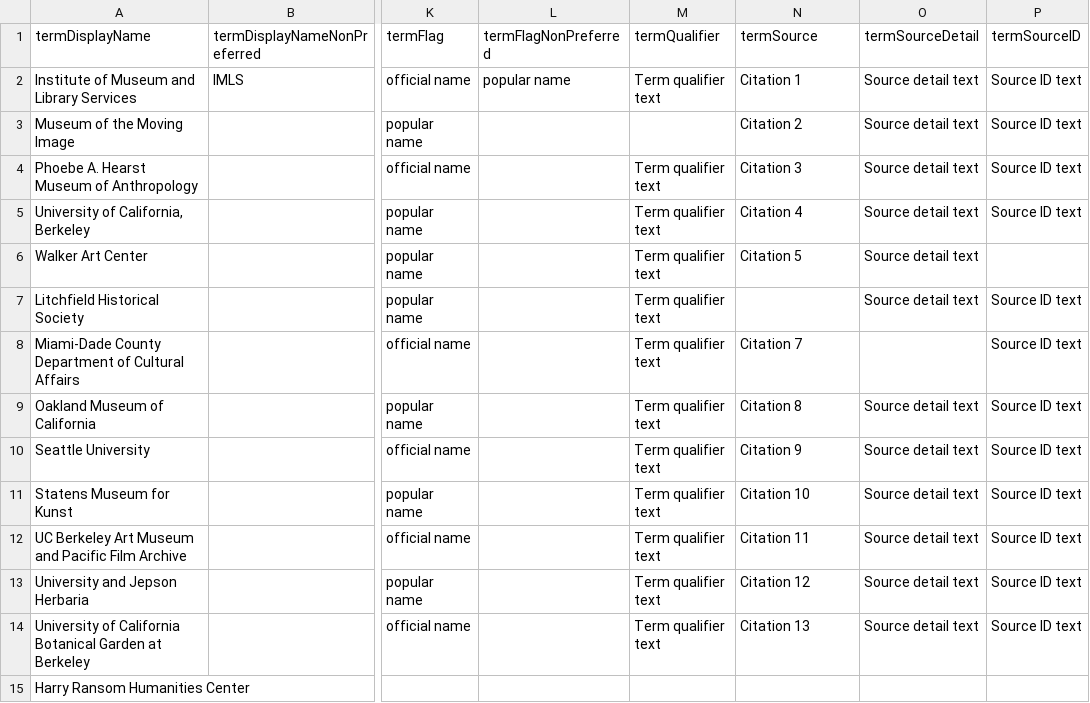
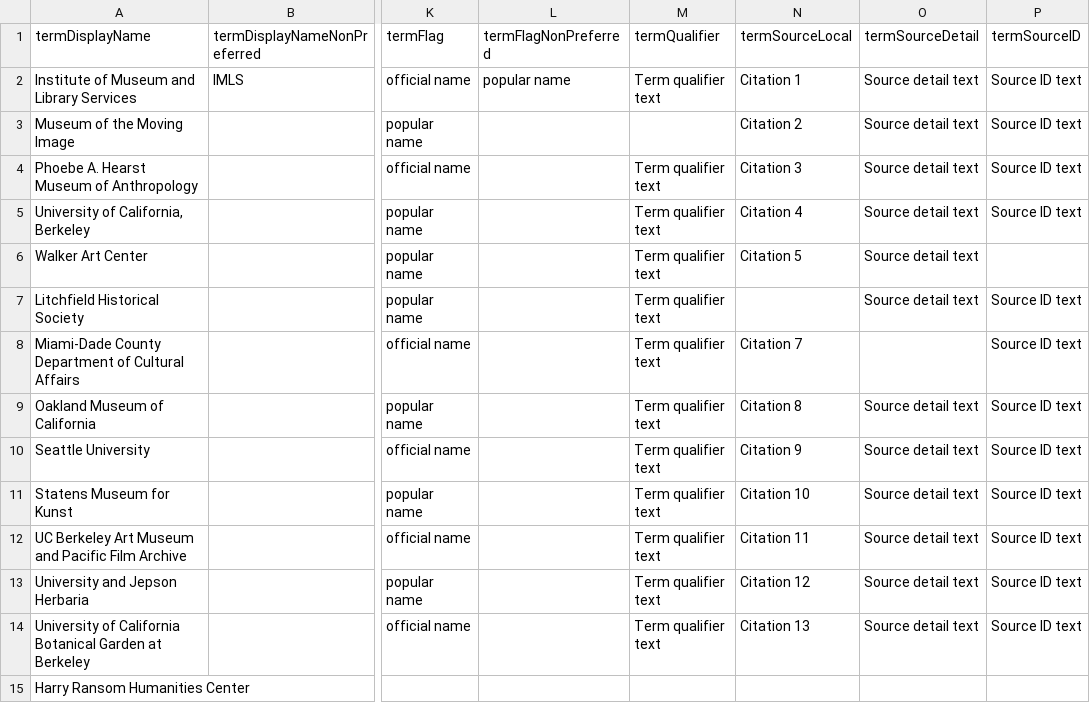
Before and after one commit to lyrasis/cspace-converter, a CSV file: data/core/authorg_core_all.csv, drawn as a sheet; only a part is shown, gaps mark what is left out; the diff names each change by its address in the sheet, - before the commit and + after, or states it on an @@ line.

Commit message:
termSource -> termSourceLocal

```diff
--- a/data/core/authorg_core_all.csv
+++ b/data/core/authorg_core_all.csv
-N1: termSource
+N1: termSourceLocal
```
